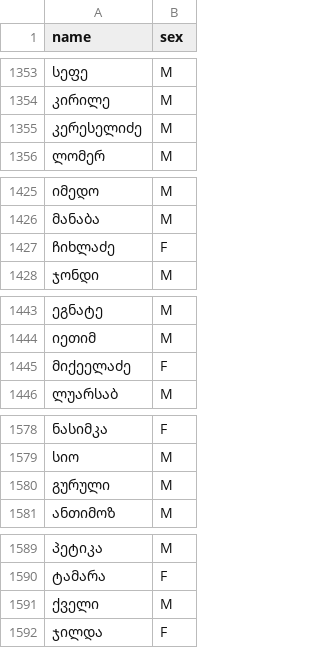
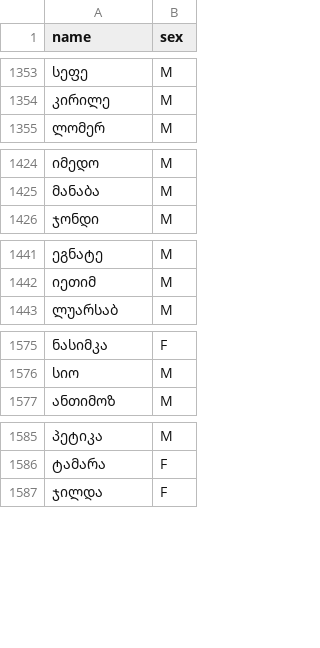
Before and after one commit to Tornike-Skhulukhia/useful_data, a CSV file: georgian_names_and_surnames/georgian_names_sorted_by_popularity.csv, drawn as a sheet; only a part is shown, gaps mark what is left out; the diff covers the shown part only; the diff names each change by its address in the sheet, - before the commit and + after, or states it on an @@ line.

Commit message:
Update georgian_names_sorted_by_popularity.csv

```diff
--- a/georgian_names_and_surnames/georgian_names_sorted_by_popularity.csv
+++ b/georgian_names_and_surnames/georgian_names_sorted_by_popularity.csv
-row 1355: კერესელიძე | M
-row 1427: ჩიხლაძე | F
-row 1445: მიქეელაძე | F
-row 1580: გურული | M
-row 1591: ქველი | M
```
Also changed, not shown: 2 removed rows elsewhere in this file.
